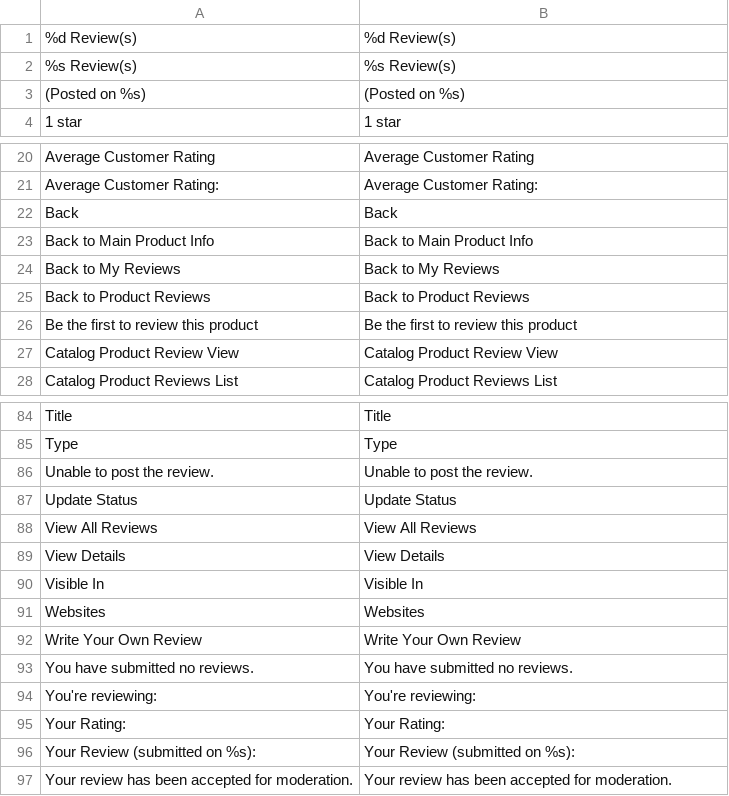
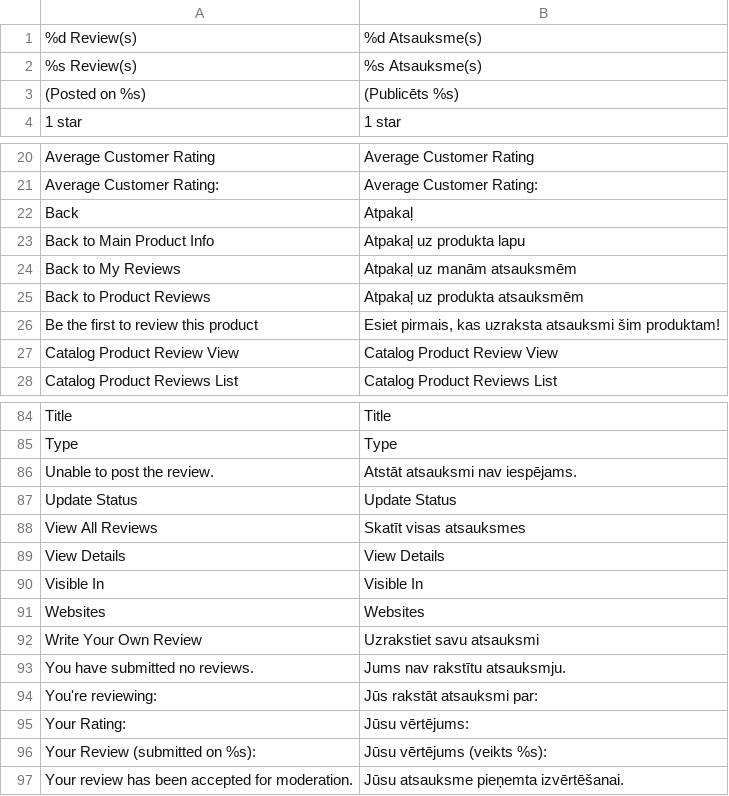
Before and after one commit to LuxTechnology/Magento-lv_LV, a CSV file: app/locale/lv_LV/Mage_Review.csv, drawn as a sheet; only a part is shown, gaps mark what is left out; the diff covers the shown part only.

Commit message:
Update Mage_Review.csv

```diff
--- a/app/locale/lv_LV/Mage_Review.csv
+++ b/app/locale/lv_LV/Mage_Review.csv
@@ -1,4 +1,4 @@
-"%d Review(s)","%d Review(s)"
-"%s Review(s)","%s Review(s)"
-"(Posted on %s)","(Posted on %s)"
+"%d Review(s)","%d Atsauksme(s)"
+"%s Review(s)","%s Atsauksme(s)"
+"(Posted on %s)","(Publicēts %s)"
 "1 star","1 star"
@@ -21,7 +21,7 @@
 "Average Customer Rating:","Average Customer Rating:"
-"Back","Back"
-"Back to Main Product Info","Back to Main Product Info"
-"Back to My Reviews","Back to My Reviews"
-"Back to Product Reviews","Back to Product Reviews"
-"Be the first to review this product","Be the first to review this product"
+"Back","Atpakaļ"
+"Back to Main Product Info","Atpakaļ uz produkta lapu"
+"Back to My Reviews","Atpakaļ uz manām atsauksmēm"
+"Back to Product Reviews","Atpakaļ uz produkta atsauksmēm"
+"Be the first to review this product","Esiet pirmais, kas uzraksta atsauksmi šim produktam!"
 "Catalog Product Review View","Catalog Product Review View"
@@ -85,5 +85,5 @@
 "Type","Type"
-"Unable to post the review.","Unable to post the review."
+"Unable to post the review.","Atstāt atsauksmi nav iespējams."
 "Update Status","Update Status"
-"View All Reviews","View All Reviews"
+"View All Reviews","Skatīt visas atsauksmes"
 "View Details","View Details"
@@ -91,7 +91,7 @@
 "Websites","Websites"
-"Write Your Own Review","Write Your Own Review"
-"You have submitted no reviews.","You have submitted no reviews."
-"You're reviewing:","You're reviewing:"
-"Your Rating:","Your Rating:"
-"Your Review (submitted on %s):","Your Review (submitted on %s):"
-"Your review has been accepted for moderation.","Your review has been accepted for moderation."
+"Write Your Own Review","Uzrakstiet savu atsauksmi"
+"You have submitted no reviews.","Jums nav rakstītu atsauksmju."
+"You're reviewing:","Jūs rakstāt atsauksmi par:"
+"Your Rating:","Jūsu vērtējums:"
+"Your Review (submitted on %s):","Jūsu vērtējums (veikts %s):"
+"Your review has been accepted for moderation.","Jūsu atsauksme pieņemta izvērtēšanai."
```
Also changed, not shown: 26 edited cells elsewhere in this file.
